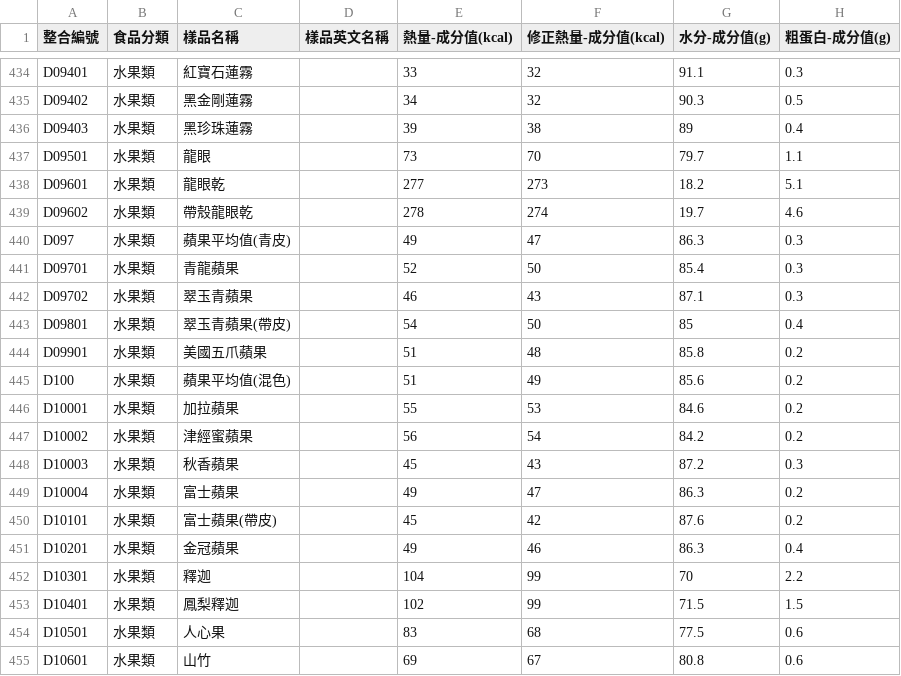
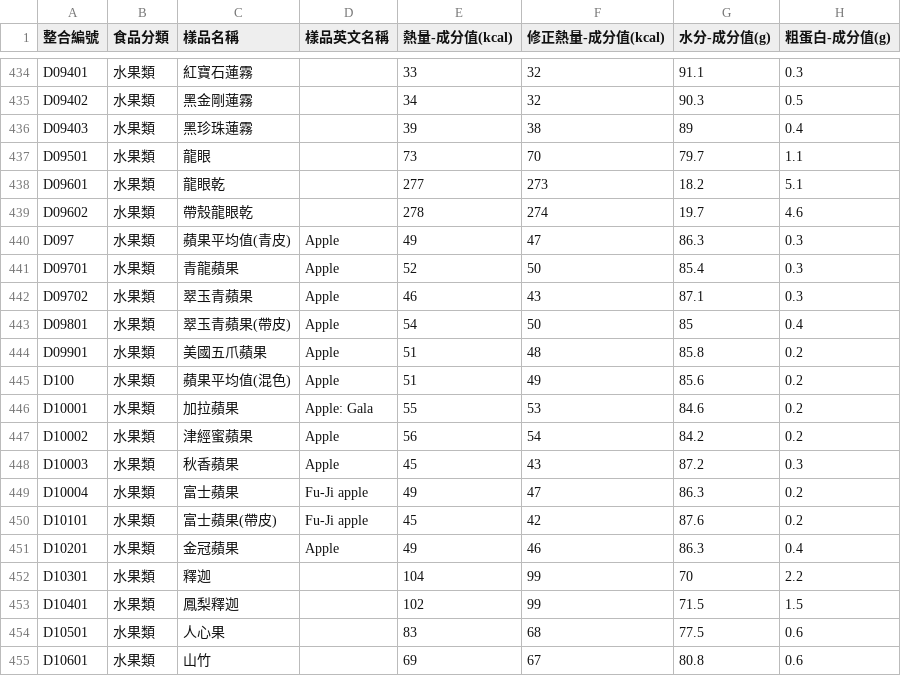
Before and after one commit to bouzinlp/iKK_Go, a CSV file: app/src/main/assets/food_cal.csv, drawn as a sheet; only a part is shown, gaps mark what is left out; the diff names each change by its address in the sheet, - before the commit and + after, or states it on an @@ line.

Commit message:
add new column in food csv

```diff
--- a/app/src/main/assets/food_cal.csv
+++ b/app/src/main/assets/food_cal.csv
-D440:D445 (樣品英文名稱): (empty)
+D440:D445 (樣品英文名稱): Apple
-D446 (樣品英文名稱): (empty)
+D446 (樣品英文名稱): Apple: Gala
-D447:D448 (樣品英文名稱): (empty)
+D447:D448 (樣品英文名稱): Apple
-D449:D450 (樣品英文名稱): (empty)
+D449:D450 (樣品英文名稱): Fu-Ji apple
-D451 (樣品英文名稱): (empty)
+D451 (樣品英文名稱): Apple
```
